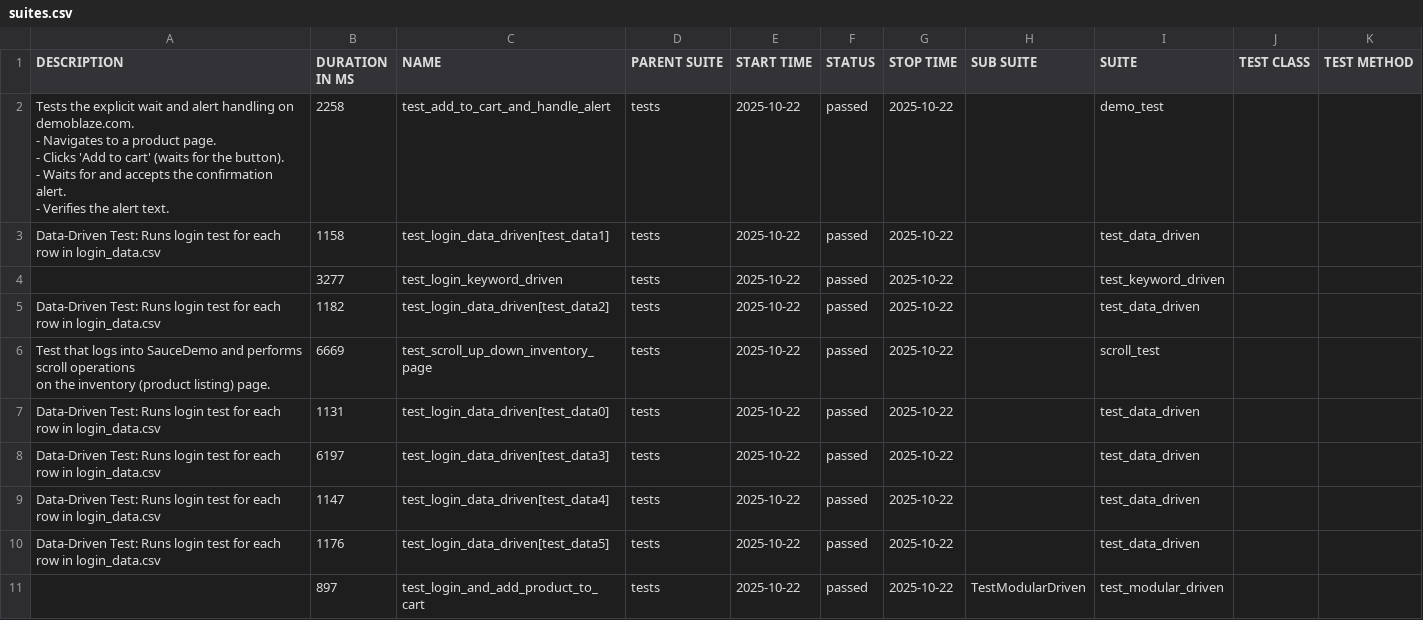
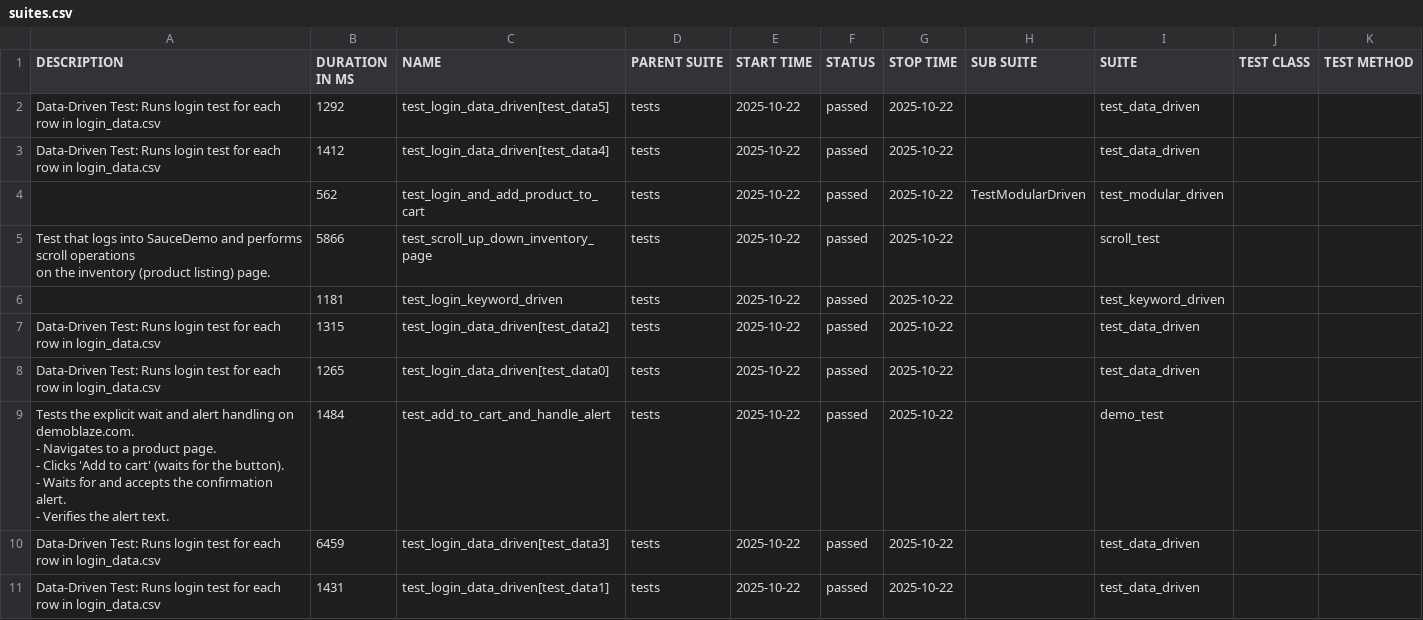
Before and after one commit to Siddaingeshag/capstone, a CSV file: allure-report/data/suites.csv, drawn as a sheet.

```diff
--- a/allure-report/data/suites.csv
+++ b/allure-report/data/suites.csv
@@ -1,32 +1,32 @@
 "DESCRIPTION","DURATION IN MS","NAME","PARENT SUITE","START TIME","STATUS","STOP TIME","SUB SUITE","SUITE","TEST CLASS","TEST METHOD"
-"
-    Tests the explicit wait and alert handling on demoblaze.com.
-    - Navigates to a product page.
-    - Clicks 'Add to cart' (waits for the button).
-    - Waits for and accepts the confirmation alert.
-    - Verifies the alert text.
-    ","2258","test_add_to_cart_and_handle_alert","tests","2025-10-22","passed","2025-10-22","","demo_test","",""
-"
-    Data-Driven Test: Runs login test for each row in login_data.csv
-    ","1158","test_login_data_driven[test_data1]","tests","2025-10-22","passed","2025-10-22","","test_data_driven","",""
-"","3277","test_login_keyword_driven","tests","2025-10-22","passed","2025-10-22","","test_keyword_driven","",""
-"
-    Data-Driven Test: Runs login test for each row in login_data.csv
-    ","1182","test_login_data_driven[test_data2]","tests","2025-10-22","passed","2025-10-22","","test_data_driven","",""
-"
-    Test that logs into SauceDemo and performs scroll operations
-    on the inventory (product listing) page.
-    ","6669","test_scroll_up_down_inventory_page","tests","2025-10-22","passed","2025-10-22","","scroll_test","",""
-"
-    Data-Driven Test: Runs login test for each row in login_data.csv
-    ","1131","test_login_data_driven[test_data0]","tests","2025-10-22","passed","2025-10-22","","test_data_driven","",""
-"
-    Data-Driven Test: Runs login test for each row in login_data.csv
-    ","6197","test_login_data_driven[test_data3]","tests","2025-10-22","passed","2025-10-22","","test_data_driven","",""
-"
-    Data-Driven Test: Runs login test for each row in login_data.csv
-    ","1147","test_login_data_driven[test_data4]","tests","2025-10-22","passed","2025-10-22","","test_data_driven","",""
-"
-    Data-Driven Test: Runs login test for each row in login_data.csv
-    ","1176","test_login_data_driven[test_data5]","tests","2025-10-22","passed","2025-10-22","","test_data_driven","",""
-"","897","test_login_and_add_product_to_cart","tests","2025-10-22","passed","2025-10-22","TestModularDriven","test_modular_driven","",""
+"
+    Data-Driven Test: Runs login test for each row in login_data.csv
+    ","1292","test_login_data_driven[test_data5]","tests","2025-10-22","passed","2025-10-22","","test_data_driven","",""
+"
+    Data-Driven Test: Runs login test for each row in login_data.csv
+    ","1412","test_login_data_driven[test_data4]","tests","2025-10-22","passed","2025-10-22","","test_data_driven","",""
+"","562","test_login_and_add_product_to_cart","tests","2025-10-22","passed","2025-10-22","TestModularDriven","test_modular_driven","",""
+"
+    Test that logs into SauceDemo and performs scroll operations
+    on the inventory (product listing) page.
+    ","5866","test_scroll_up_down_inventory_page","tests","2025-10-22","passed","2025-10-22","","scroll_test","",""
+"","1181","test_login_keyword_driven","tests","2025-10-22","passed","2025-10-22","","test_keyword_driven","",""
+"
+    Data-Driven Test: Runs login test for each row in login_data.csv
+    ","1315","test_login_data_driven[test_data2]","tests","2025-10-22","passed","2025-10-22","","test_data_driven","",""
+"
+    Data-Driven Test: Runs login test for each row in login_data.csv
+    ","1265","test_login_data_driven[test_data0]","tests","2025-10-22","passed","2025-10-22","","test_data_driven","",""
+"
+    Tests the explicit wait and alert handling on demoblaze.com.
+    - Navigates to a product page.
+    - Clicks 'Add to cart' (waits for the button).
+    - Waits for and accepts the confirmation alert.
+    - Verifies the alert text.
+    ","1484","test_add_to_cart_and_handle_alert","tests","2025-10-22","passed","2025-10-22","","demo_test","",""
+"
+    Data-Driven Test: Runs login test for each row in login_data.csv
+    ","6459","test_login_data_driven[test_data3]","tests","2025-10-22","passed","2025-10-22","","test_data_driven","",""
+"
+    Data-Driven Test: Runs login test for each row in login_data.csv
+    ","1431","test_login_data_driven[test_data1]","tests","2025-10-22","passed","2025-10-22","","test_data_driven","",""
```
Also changed, not shown: 37 other files.
